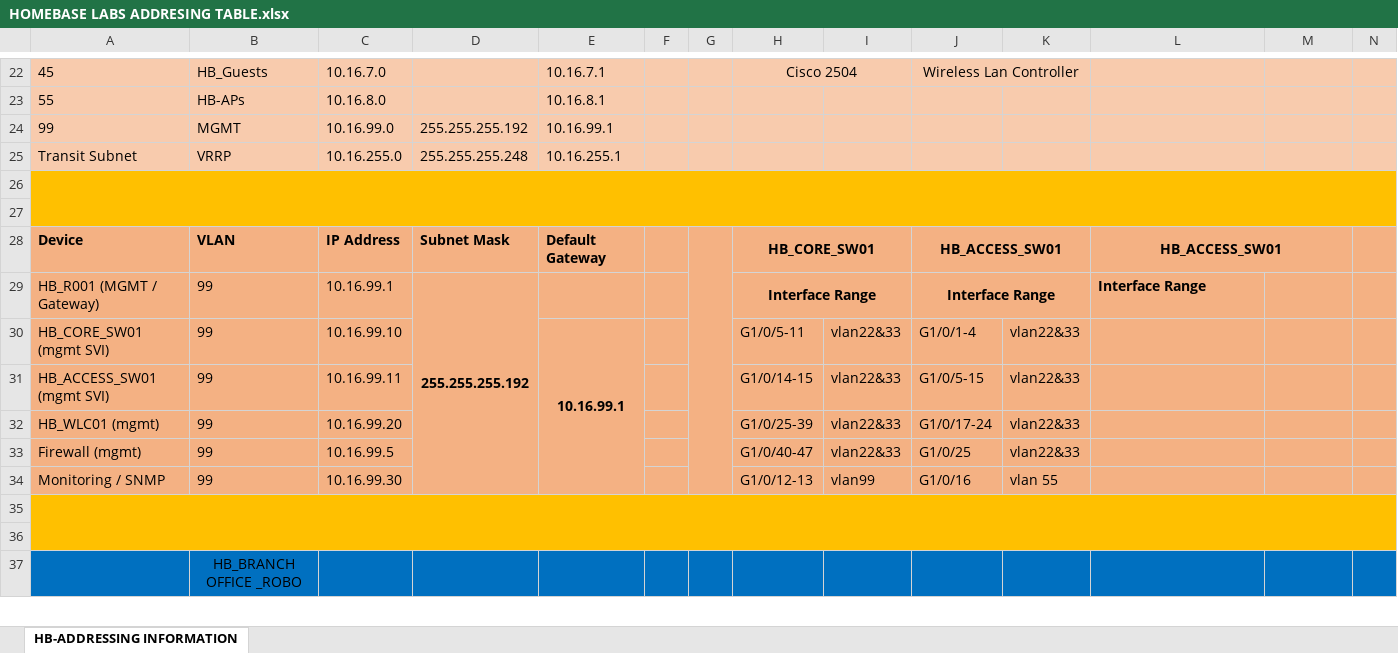
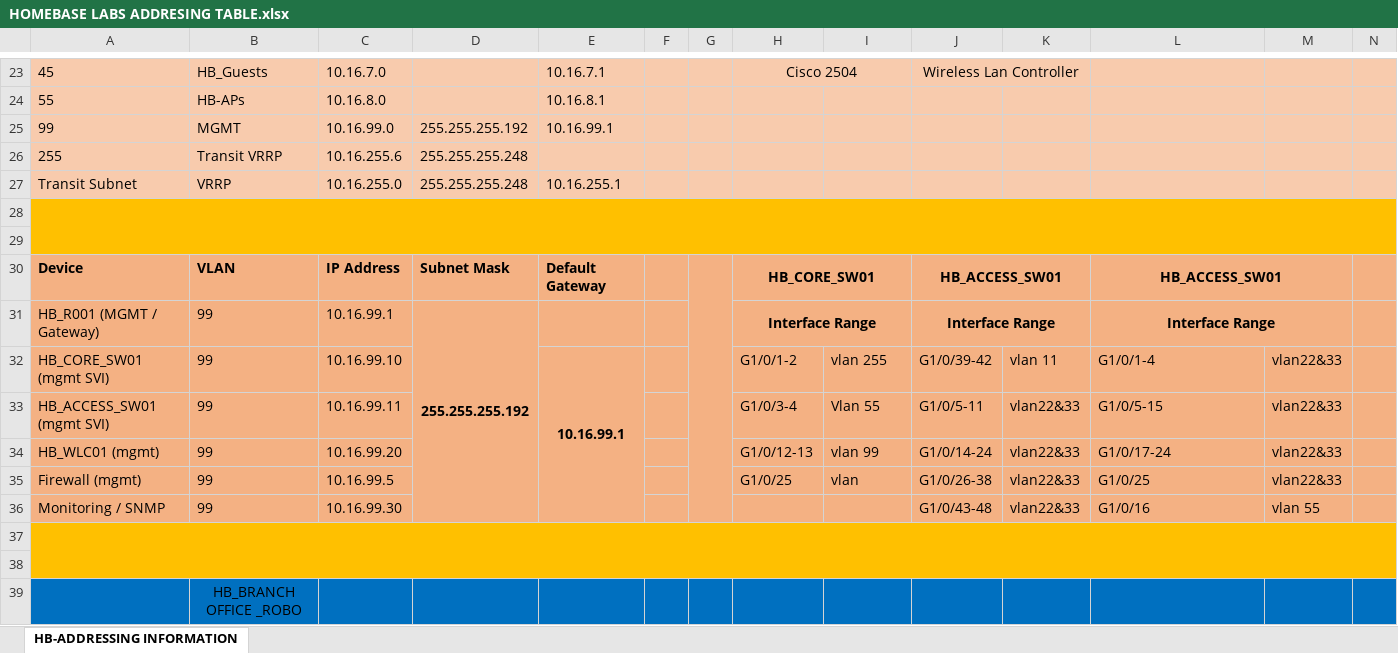
Before and after one commit to Homebase-Labs/Homebase-Labs-Address-Table, an Excel workbook: HOMEBASE LABS ADDRESING TABLE.xlsx, sheet HB-ADDRESSING INFORMATION, drawn as a sheet; only a part is shown, gaps mark what is left out; values as stored, in another font and other column widths than the file's, no borders; addresses are those after the commit; the diff covers the shown part only; the diff names each change by its address in the sheet, - before the commit and + after, or states it on an @@ line.

Commit message:
Add files via upload

```diff
--- a/HOMEBASE LABS ADDRESING TABLE.xlsx (sheet HB-ADDRESSING INFORMATION)
+++ b/HOMEBASE LABS ADDRESING TABLE.xlsx (sheet HB-ADDRESSING INFORMATION)
+row 26: 255 | Transit VRRP | 10.16.255.6 | 255.255.255.248
-L31 alignment: left
+L31 alignment: center
+L31:M31 merged
-H32: G1/0/5-11
+H32: G1/0/1-2
-I32: vlan22&33
+I32: vlan 255
-J32: G1/0/1-4
+J32: G1/0/39-42
-K32: vlan22&33
+K32: vlan 11
-L32: (empty)
+L32: G1/0/1-4
-M32:M35: (empty)
+M32:M35: vlan22&33
-H33: G1/0/14-15
+H33: G1/0/3-4
-I33: vlan22&33
+I33: Vlan 55
-J33: G1/0/5-15
+J33: G1/0/5-11
-L33: (empty)
+L33: G1/0/5-15
-H34: G1/0/25-39
+H34: G1/0/12-13
-I34: vlan22&33
+I34: vlan 99
-J34: G1/0/17-24
+J34: G1/0/14-24
-L34: (empty)
+L34: G1/0/17-24
-H35: G1/0/40-47
+H35: G1/0/25
-I35: vlan22&33
+I35: vlan
-J35: G1/0/25
+J35: G1/0/26-38
-L35: (empty)
+L35: G1/0/25
-H36: G1/0/12-13
+H36: (empty)
-I36: vlan99
+I36: (empty)
-J36: G1/0/16
+J36: G1/0/43-48
-K36: vlan 55
+K36: vlan22&33
-L36: (empty)
+L36: G1/0/16
-M36: (empty)
+M36: vlan 55
```
Also changed, not shown: 1 added row, 1 edited cell, cell formats and merged cells elsewhere in this sheet.
